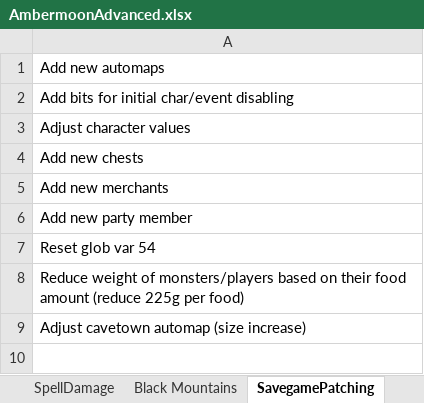
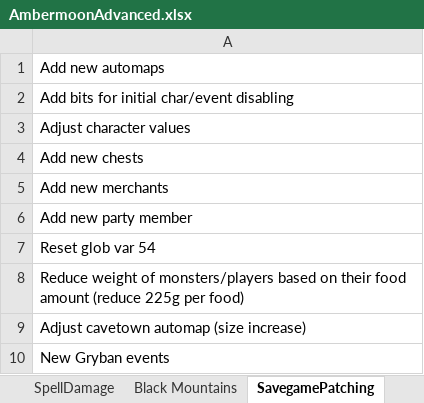
Before and after one commit to Pyrdacor/Ambermoon-Advanced, an Excel workbook: AmbermoonAdvanced.xlsx, sheet SavegamePatching, drawn as a sheet; values as stored, in another font and other column widths than the file's, no borders; the diff names each change by its address in the sheet, - before the commit and + after, or states it on an @@ line.

```diff
--- a/AmbermoonAdvanced.xlsx (sheet SavegamePatching)
+++ b/AmbermoonAdvanced.xlsx (sheet SavegamePatching)
+row 10: New Gryban events
```
Also changed, not shown: sheet Custom Translate, sheet Todo, 4 other files.
